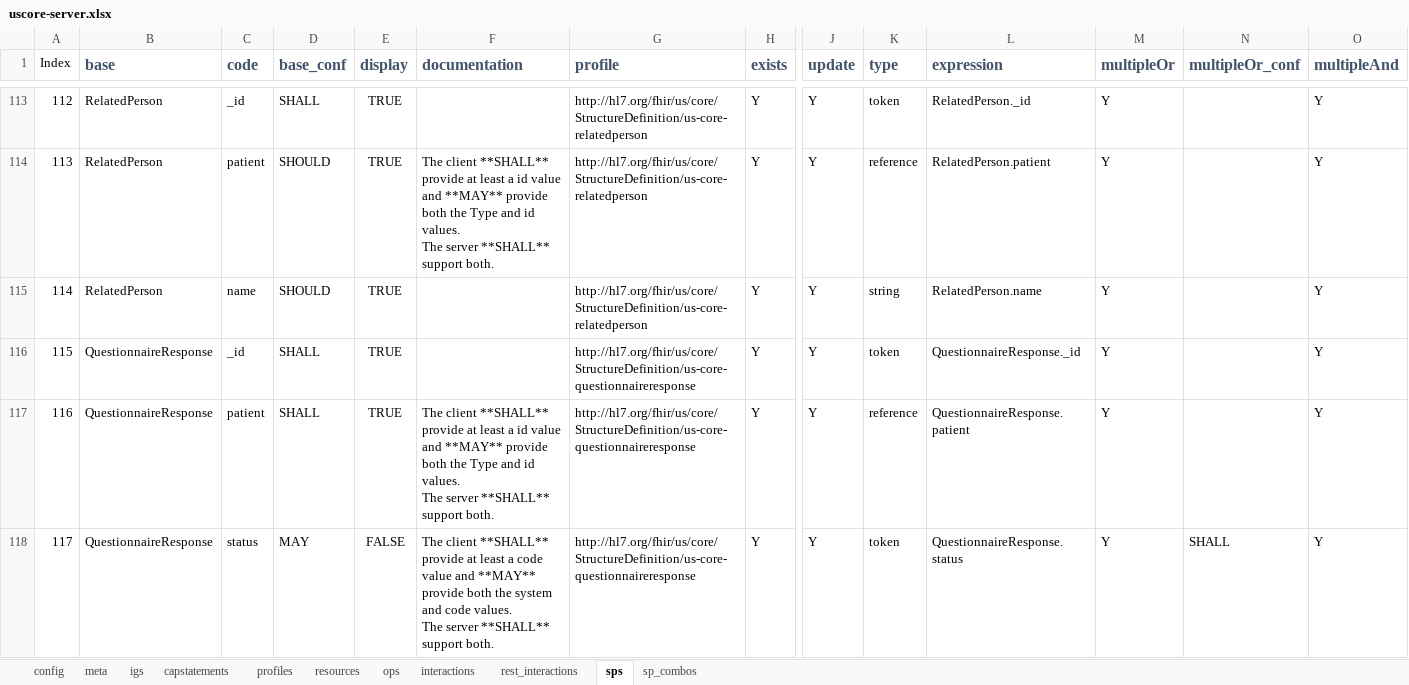
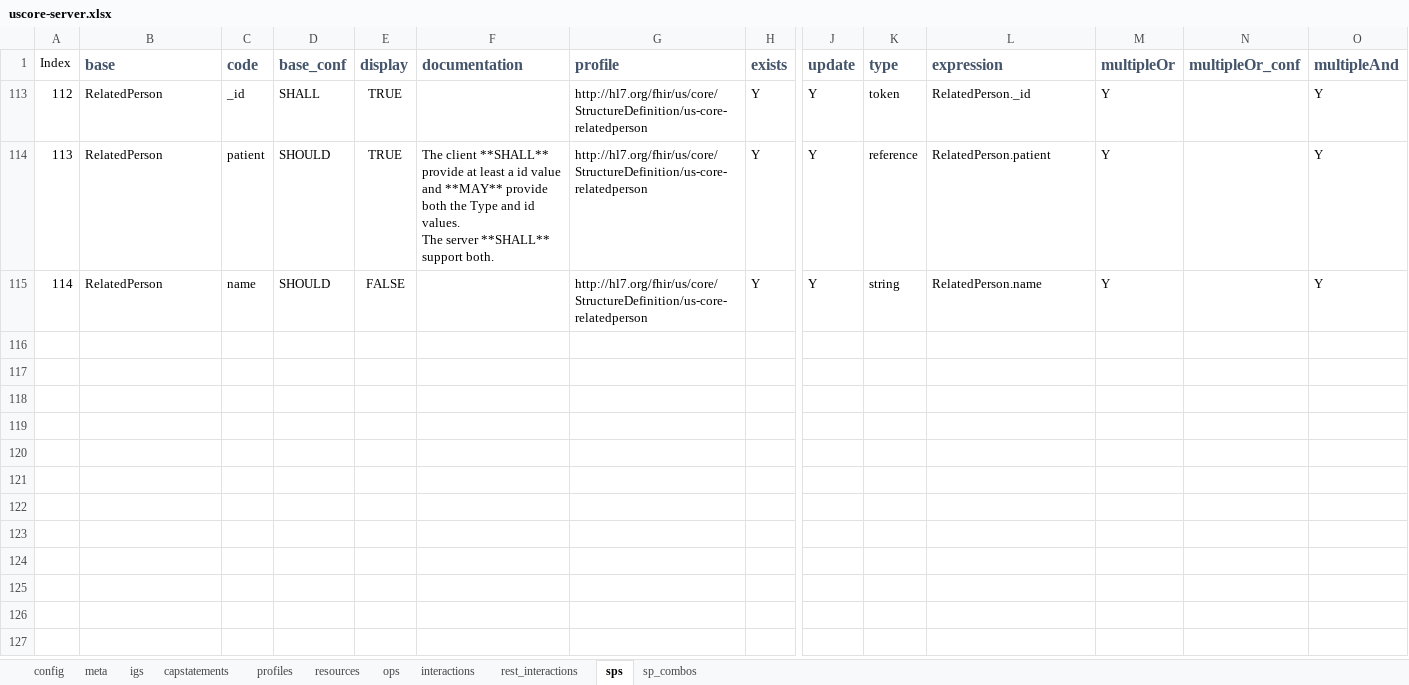
Before and after one commit to HL7/US-Core, an Excel workbook: input/resources_spreadsheets/uscore-server.xlsx, sheet sps, drawn as a sheet; only a part is shown, gaps mark what is left out; values as stored, in another font and other column widths than the file's, no borders; conditional formats not drawn; rows hold the shown columns only; ↵ is a line break in a cell; the diff covers the shown part only; the diff names each change by its address in the sheet, - before the commit and + after, or states it on an @@ line.

Commit message:
Change RelatedPerson search to combination of Patient + Name [FHIR-39791]

```diff
--- a/input/resources_spreadsheets/uscore-server.xlsx (sheet sps)
+++ b/input/resources_spreadsheets/uscore-server.xlsx (sheet sps)
-E115 (display): TRUE
+E115 (display): FALSE
@@ row 116 hidden: 115 | QuestionnaireResponse | _id | SHALL | TRUE |  | http://hl7.org/fhir/us/core/StructureDefinition/us-core-questionnaireresponse | Y | Y | token | QuestionnaireResponse._id | Y |  | Y @@
@@ row 117 hidden: 116 | QuestionnaireResponse | patient | SHALL | TRUE | The client **SHALL** provide at least a id value and **MAY** provide both the Type and id values. ↵ The server **SHALL** support both. | http://hl7.org/fhir/us/core/StructureDefinition/us-core-questionnaireresponse | Y | Y | reference | QuestionnaireResponse.patient | Y |  | Y @@
@@ row 118 hidden: 117 | QuestionnaireResponse | status | MAY | FALSE | The client **SHALL** provide at least a code value and **MAY** provide both the system and code values. ↵ The server **SHALL** support both. | http://hl7.org/fhir/us/core/StructureDefinition/us-core-questionnaireresponse | Y | Y | token | QuestionnaireResponse.status | Y | SHALL | Y @@
```
Also changed, not shown: 121 hidden or unhidden rows elsewhere in this sheet, sheet sp_combos, 15 other files.
